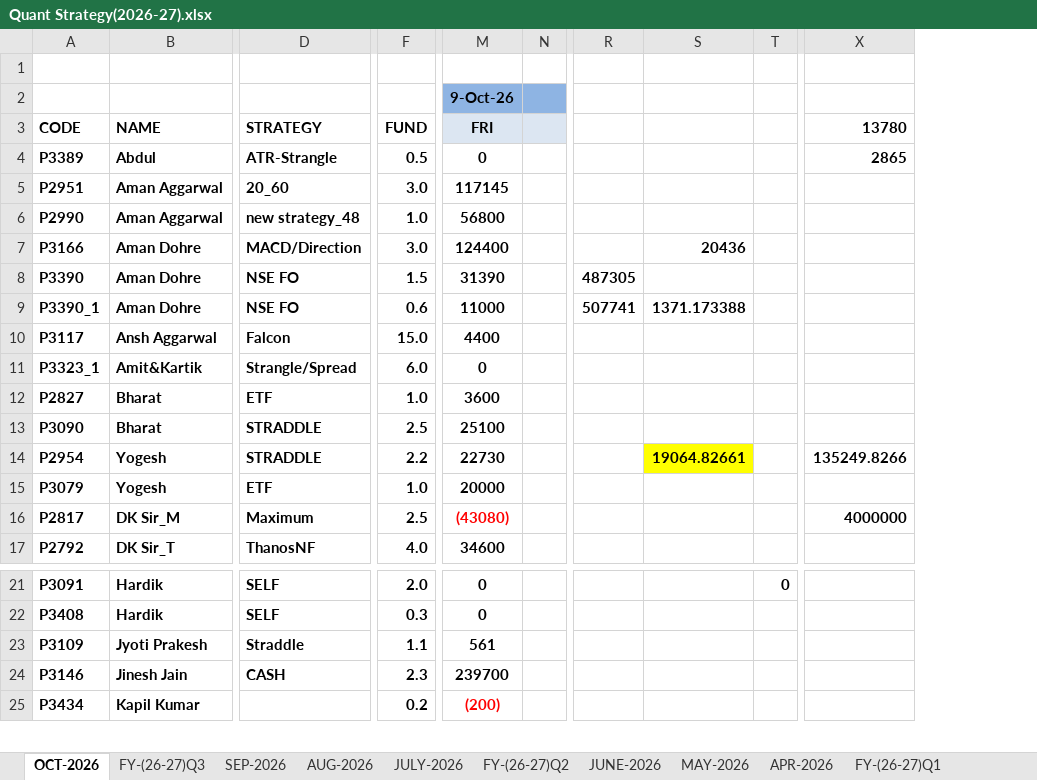
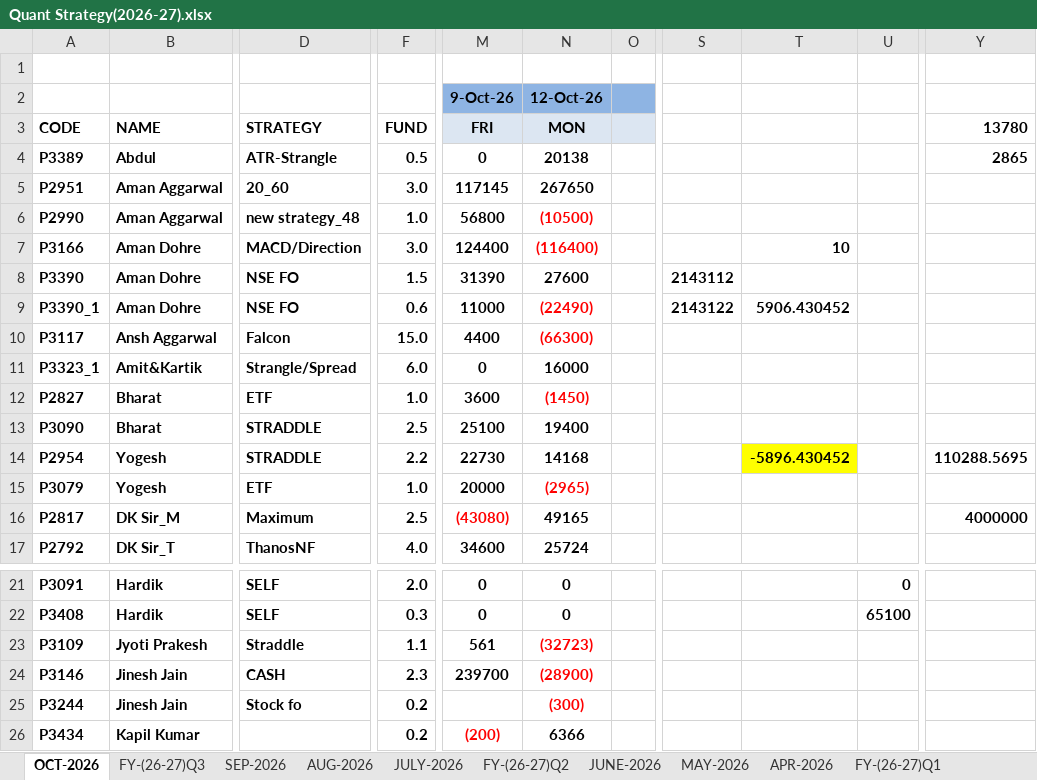
Before and after one commit to Kamgwl/Quant_report, an Excel workbook: Quant Strategy(2026-27).xlsx, sheet OCT-2026, drawn as a sheet; only a part is shown, gaps mark what is left out; values as stored, in another font and other column widths than the file's, no borders; conditional formats not drawn; removed rows and columns are numbered as before the commit, all else as after; rows hold the shown columns only; the diff names each change by its address in the sheet, - before the commit and + after, or states it on an @@ line.

```diff
--- a/Quant Strategy(2026-27).xlsx (sheet OCT-2026)
+++ b/Quant Strategy(2026-27).xlsx (sheet OCT-2026)
+column N (MON), row 2: 12-Oct-26; rows 4-17: 20138 | 267650 | (10500) | (116400) | 27600 | (22490) | (66300) | 16000 | (1450) | 19400 | 14168 | (2965) | 49165 | 25724; rows 21-24: 0 | 0 | (32723) | (28900); row 26: 6366
-column R, rows 8-9: 487305 | 507741
-column S, rows 7-14: 20436 |  | 1371.173388 |  |  |  |  | 19064.82661
-column T, row 21: 0
+column S, rows 8-9: 2143112 | 2143122
+column T, rows 7-14: 10 |  | 5906.430452 |  |  |  |  | -5896.430452
+column U, rows 21-22: 0 | 65100
-Y14 (13780): 135249.8266
+Y14 (13780): 110288.5695
+row 25: P3244 | Jinesh Jain | Stock fo | 0.2 |  | (300)
```
Also changed, not shown: sheet FY-(26-27)Q3, sheet FY-(26-27)Q1, formulas that keep their value, hidden cells, 3 other files.
